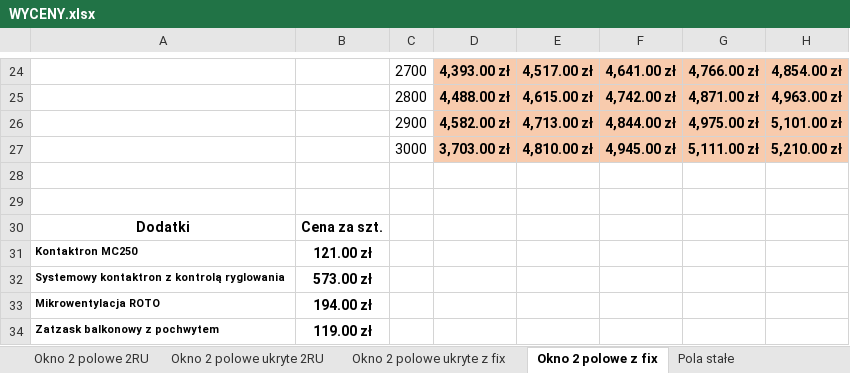
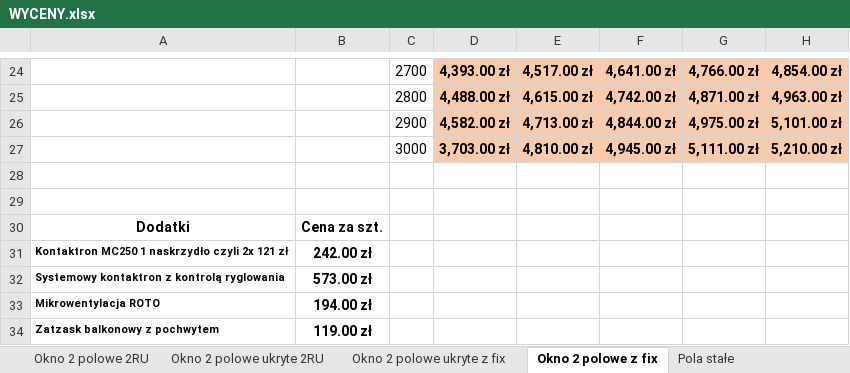
Before and after one commit to Linkusia/aluko-app, an Excel workbook: WYCENY.xlsx, sheet Okno 2 polowe z fix, drawn as a sheet; only a part is shown, gaps mark what is left out; values as stored, in another font and other column widths than the file's, no borders; charts and pictures not drawn; the diff names each change by its address in the sheet, - before the commit and + after, or states it on an @@ line.

```diff
--- a/WYCENY.xlsx (sheet Okno 2 polowe z fix)
+++ b/WYCENY.xlsx (sheet Okno 2 polowe z fix)
-A31: Kontaktron MC250
+A31: Kontaktron MC250 1 naskrzydło czyli 2x 121 zł
-B31: 121.00 zł
+B31: 242.00 zł
```
Also changed, not shown: sheet HS 2 Skrzydla, sheet Okno 2 polowe 2RU, sheet Okno 2 polowe ukryte 2RU, sheet Okno 2 polowe ukryte z fix, sheet Okno 1 polowe ukryte, charts or pictures, 5 other files.
